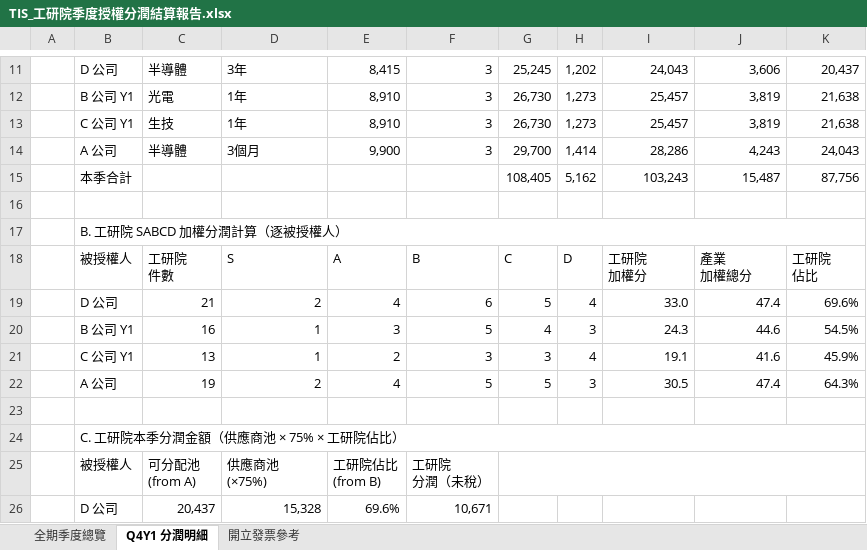
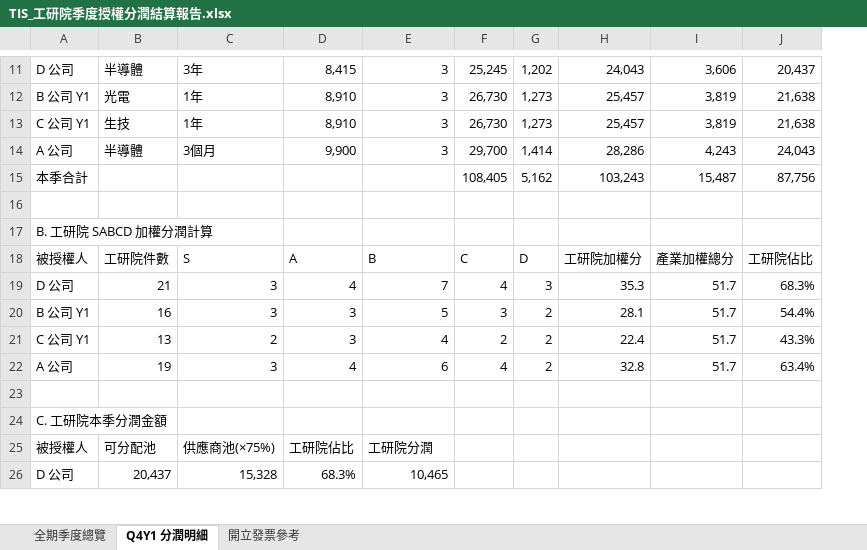
Before and after one commit to mingipeng-commits/TISLicensingPlatform, an Excel workbook: TIS_工研院季度授權分潤結算報告.xlsx, sheet Q4Y1 分潤明細, drawn as a sheet; only a part is shown, gaps mark what is left out; values as stored, in another font and other column widths than the file's, no cell formats; removed rows and columns are numbered as before the commit, all else as after; ↵ is a line break in a cell; the diff covers the shown part only; the diff names each change by its address in the sheet, - before the commit and + after, or states it on an @@ line.

```diff
--- a/TIS_工研院季度授權分潤結算報告.xlsx (sheet Q4Y1 分潤明細)
+++ b/TIS_工研院季度授權分潤結算報告.xlsx (sheet Q4Y1 分潤明細)
-column A, empty
-A17: B. 工研院 SABCD 加權分潤計算（逐被授權人）
+A17: B. 工研院 SABCD 加權分潤計算
-B17:K17 merged
-B18: 工研院 ↵ 件數
+B18: 工研院件數
-H18: 工研院 ↵ 加權分
+H18: 工研院加權分
-I18: 產業 ↵ 加權總分
+I18: 產業加權總分
-J18: 工研院 ↵ 佔比
+J18: 工研院佔比
-C19: 2
+C19: 3
-E19: 6
+E19: 7
-F19: 5
+F19: 4
-G19: 4
+G19: 3
-H19: 33.0
+H19: 35.3
-I19: 47.4
+I19: 51.7
-J19: 69.6%
+J19: 68.3%
-C20: 1
+C20: 3
-F20: 4
+F20: 3
-G20: 3
+G20: 2
-H20: 24.3
+H20: 28.1
-I20: 44.6
+I20: 51.7
-J20: 54.5%
+J20: 54.4%
-row 21:  | C 公司 Y1 | 13 | 1 | 2 | 3 | 3 | 4 | 19.1 | 41.6 | 45.9%
-row 22:  | A 公司 | 19 | 2 | 4 | 5 | 5 | 3 | 30.5 | 47.4 | 64.3%
+row 21: C 公司 Y1 | 13 | 2 | 3 | 4 | 2 | 2 | 22.4 | 51.7 | 43.3%
+row 22: A 公司 | 19 | 3 | 4 | 6 | 4 | 2 | 32.8 | 51.7 | 63.4%
-A24: C. 工研院本季分潤金額（供應商池 × 75% × 工研院佔比）
+A24: C. 工研院本季分潤金額
-B24:K24 merged
-B25: 可分配池 ↵ (from A)
+B25: 可分配池
-C25: 供應商池 ↵ (×75%)
+C25: 供應商池(×75%)
-D25: 工研院佔比 ↵ (from B)
+D25: 工研院佔比
-E25: 工研院 ↵ 分潤（未稅）
+E25: 工研院分潤
-G25:K25 merged
-D26: 69.6%
+D26: 68.3%
-E26: 10,671
+E26: 10,465
```
Also changed, not shown: 4 added rows, 4 removed rows, 19 edited cells and merged cells elsewhere in this sheet, sheet 開立發票參考, sheet 全期季度總覽, cell formats, formulas that keep their value, 1 other file.
